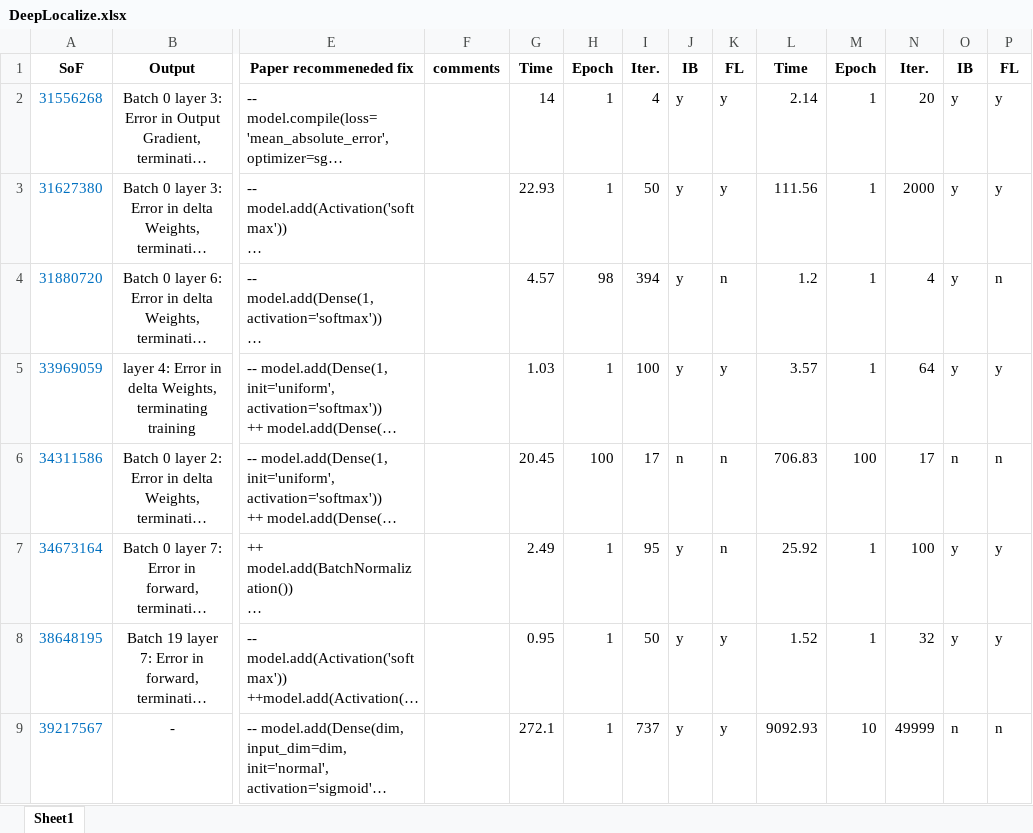
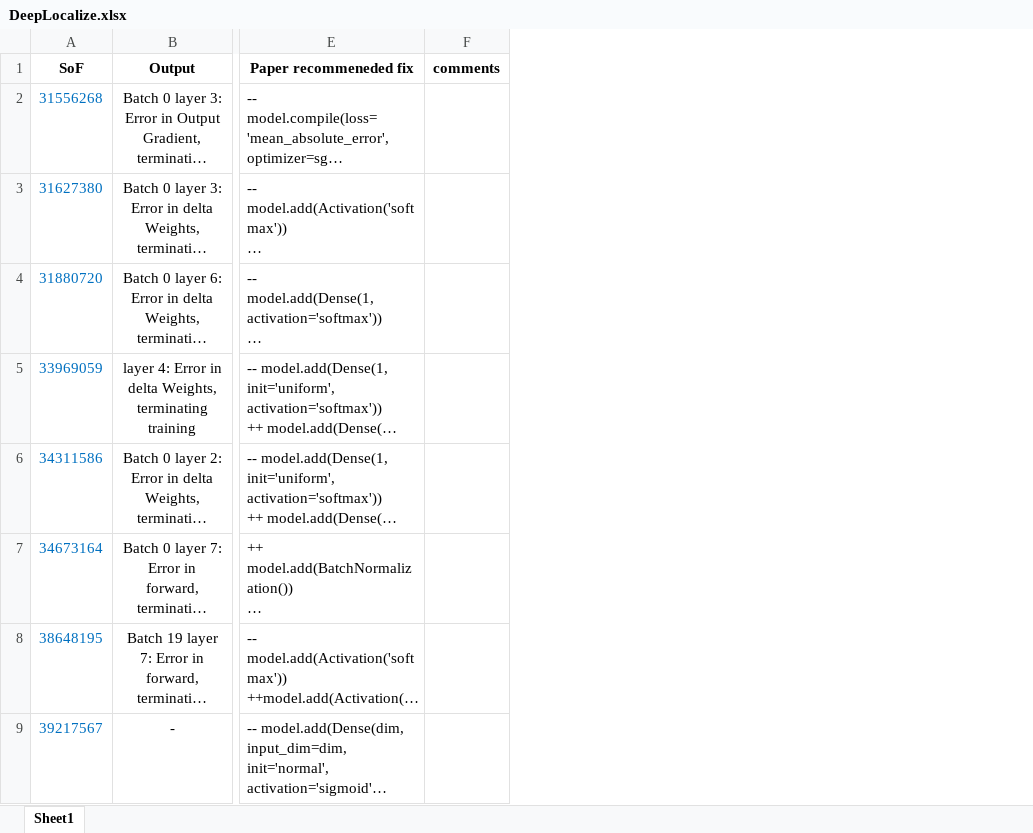
Before and after one commit to fatemehnj/HomaTect, an Excel workbook: Tool Results/DeepLocalize.xlsx, sheet Sheet1, drawn as a sheet; only a part is shown, gaps mark what is left out; long unchanged cells end in …; values as stored, in another font and other column widths than the file's, no borders; the diff names each change by its address in the sheet, - before the commit and + after, or states it on an @@ line.

```diff
--- a/Tool Results/DeepLocalize.xlsx (sheet Sheet1)
+++ b/Tool Results/DeepLocalize.xlsx (sheet Sheet1)
-column G (Time), rows 2-9: 14 | 22.93 | 4.57 | 1.03 | 20.45 | 2.49 | 0.95 | 272.1
-column H (Epoch), rows 2-9: 1 | 1 | 98 | 1 | 100 | 1 | 1 | 1
-column I (Iter.), rows 2-9: 4 | 50 | 394 | 100 | 17 | 95 | 50 | 737
-column J (IB), rows 2-9: y | y | y | y | n | y | y | y
-column K (FL), rows 2-9: y | y | n | y | n | n | y | y
-column L (Time), rows 2-9: 2.14 | 111.56 | 1.2 | 3.57 | 706.83 | 25.92 | 1.52 | 9092.93
-column M (Epoch), rows 2-9: 1 | 1 | 1 | 1 | 100 | 1 | 1 | 10
-column N (Iter.), rows 2-9: 20 | 2000 | 4 | 64 | 17 | 100 | 32 | 49999
-column O (IB), rows 2-9: y | y | y | y | n | y | y | n
-column P (FL), rows 2-9: y | y | n | y | n | y | y | n
```
Also changed, not shown: Tool Results/ChatGPT.xlsx, Tool Results/HomaTect.xlsx, 1 other file.
